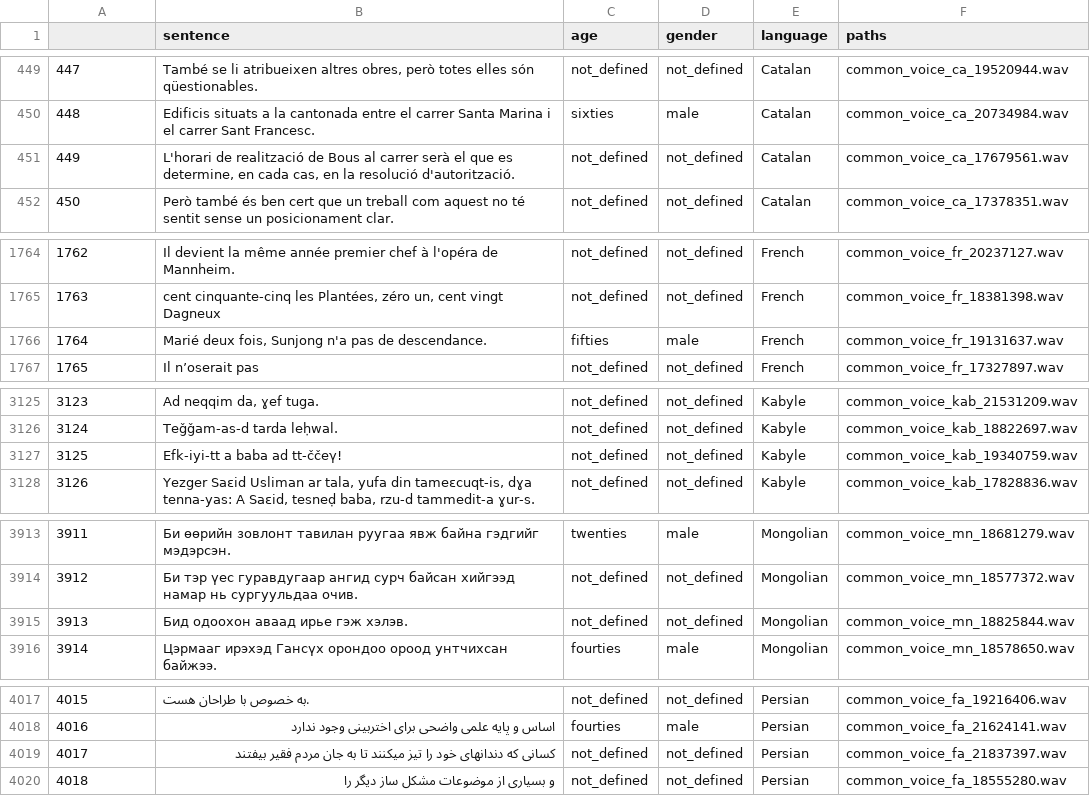
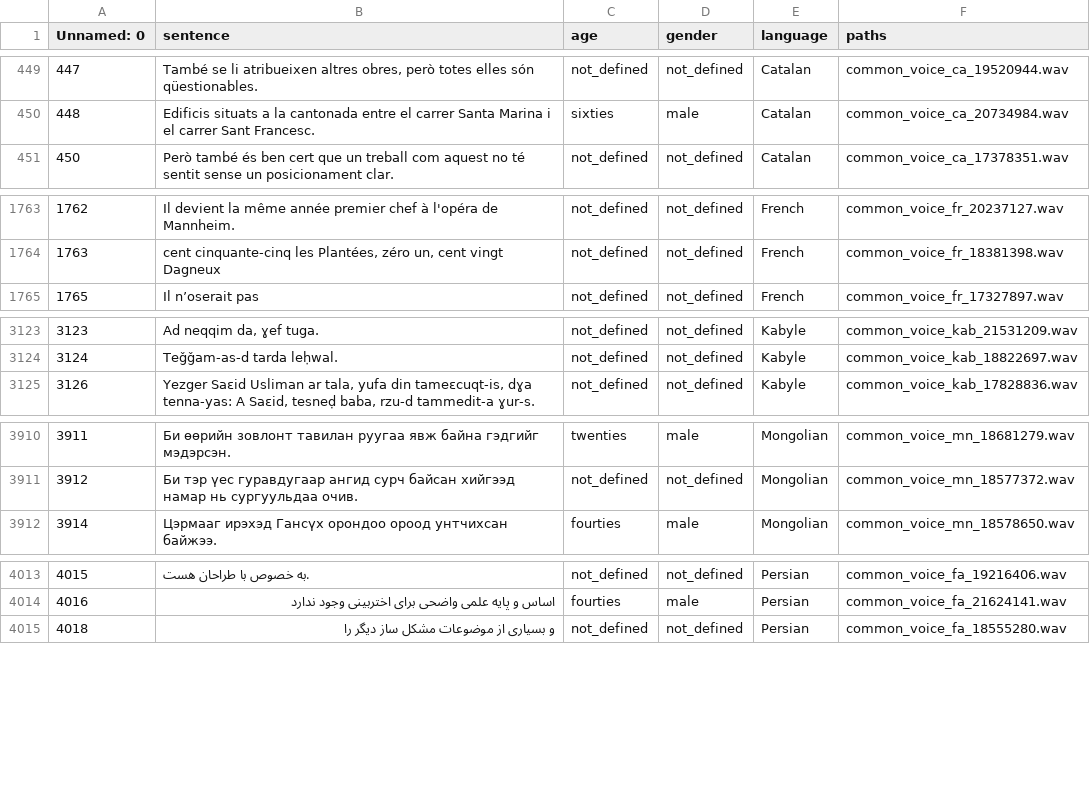
Before and after one commit to Gonxped31/Projet-STT-3795, a CSV file: src/data/wav_files_clean/validation/validation_data.csv, drawn as a sheet; only a part is shown, gaps mark what is left out; the diff covers the shown part only; the diff names each change by its address in the sheet, - before the commit and + after, or states it on an @@ line.

```diff
--- a/src/data/wav_files_clean/validation/validation_data.csv
+++ b/src/data/wav_files_clean/validation/validation_data.csv
@@ column A (Unnamed: 0) renumbered in row 1 @@
-row 451: 449 | L'horari de realització de Bous al carrer serà el que es determine, en cada cas, en la resolució d'autorització. | not_defined | not_defined | Catalan | common_voice_ca_17679561.wav
-row 1766: 1764 | Marié deux fois, Sunjong n'a pas de descendance. | fifties | male | French | common_voice_fr_19131637.wav
-row 3127: 3125 | Efk-iyi-tt a baba ad tt-ččeγ! | not_defined | not_defined | Kabyle | common_voice_kab_19340759.wav
-row 3915: 3913 | Бид одоохон аваад ирье гэж хэлэв. | not_defined | not_defined | Mongolian | common_voice_mn_18825844.wav
-row 4019: 4017 | كسانی كه دندانهای خود را تيز میكنند تا به جان مردم فقير بيفتند | not_defined | not_defined | Persian | common_voice_fa_21837397.wav
```
Also changed, not shown: 5 removed rows elsewhere in this file, 4 other files.
